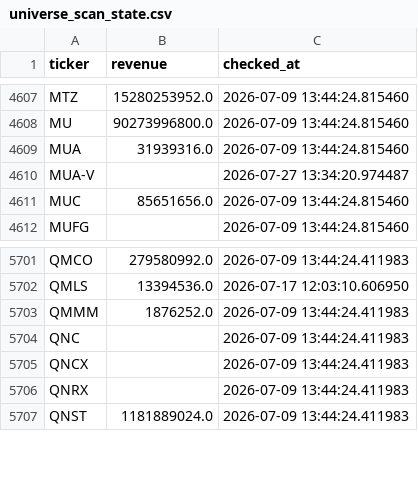
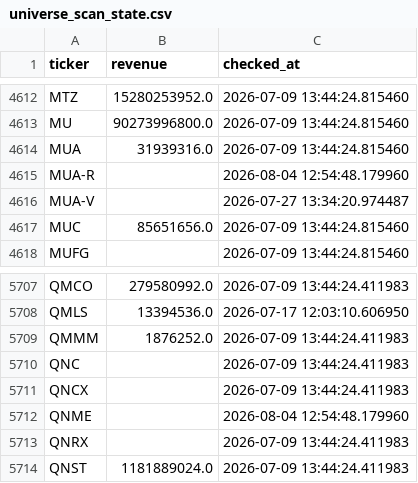
Before and after one commit to Amit33-design/Amit33-network-design, a CSV file: screener/universe_scan_state.csv, drawn as a sheet; only a part is shown, gaps mark what is left out; the diff covers the shown part only.

```diff
--- a/screener/universe_scan_state.csv
+++ b/screener/universe_scan_state.csv
@@ -4609,2 +4614,3 @@ MU,90273996800.0,2026-07-09 13:44:24.815460
 MUA,31939316.0,2026-07-09 13:44:24.815460
+MUA-R,,2026-08-04 12:54:48.179960
 MUA-V,,2026-07-27 13:34:20.974487
@@ -5705,2 +5711,3 @@ QNC,,2026-07-09 13:44:24.411983
 QNCX,,2026-07-09 13:44:24.411983
+QNME,,2026-08-04 12:54:48.179960
 QNRX,,2026-07-09 13:44:24.411983
```
Also changed, not shown: 7 added rows elsewhere in this file.
